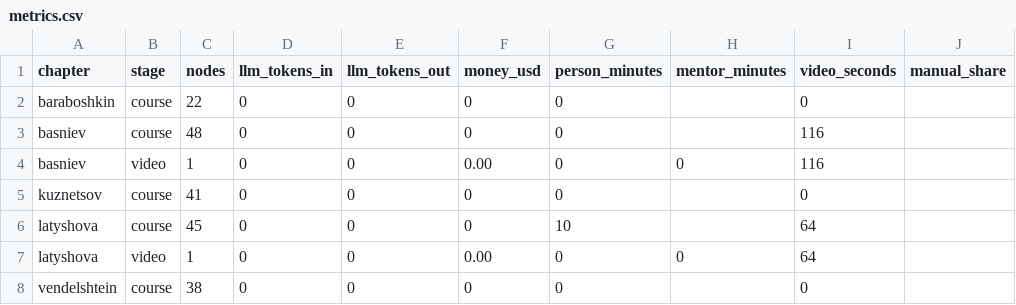
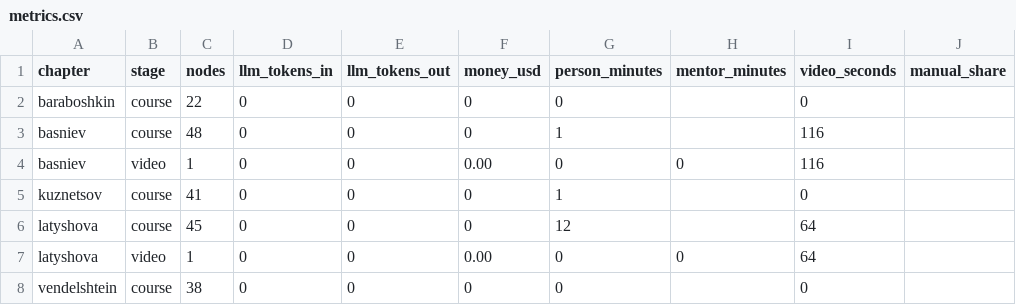
Before and after one commit to KamilaKuyanova/build-chapter.md, a CSV file: metrics.csv, drawn as a sheet.

```diff
--- a/metrics.csv
+++ b/metrics.csv
@@ -2,6 +2,6 @@ chapter,stage,nodes,llm_tokens_in,llm_tokens_out,money_usd,person_minutes,mentor
 baraboshkin,course,22,0,0,0,0,,0,
-basniev,course,48,0,0,0,0,,116,
+basniev,course,48,0,0,0,1,,116,
 basniev,video,1,0,0,0.00,0,0,116,
-kuznetsov,course,41,0,0,0,0,,0,
-latyshova,course,45,0,0,0,10,,64,
+kuznetsov,course,41,0,0,0,1,,0,
+latyshova,course,45,0,0,0,12,,64,
 latyshova,video,1,0,0,0.00,0,0,64,
```
Also changed, not shown: manual_edits.csv, 12 other files.
